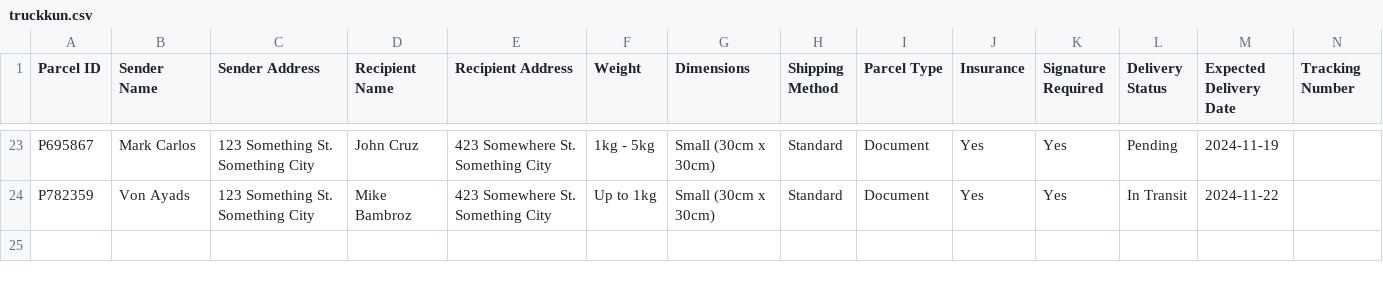
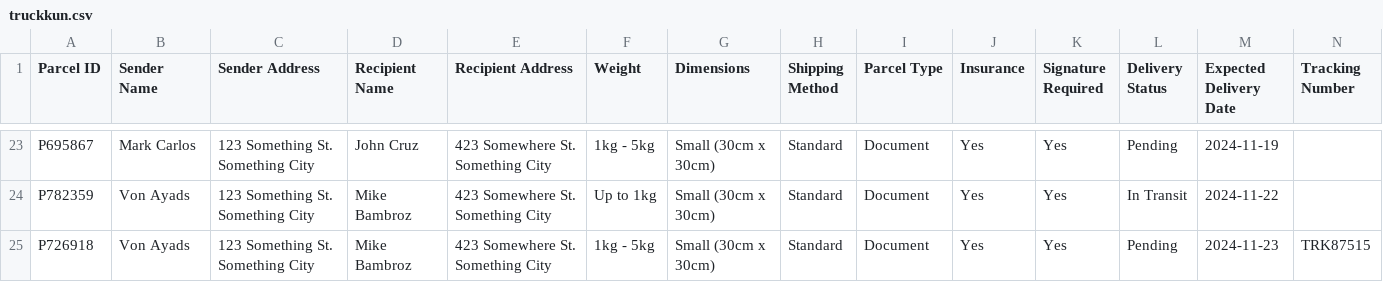
Before and after one commit to XCai777/AI_Republic_Bootcamp, a CSV file: TruckKun/truckkun.csv, drawn as a sheet; only a part is shown, gaps mark what is left out; rows hold the shown columns only; the diff names each change by its address in the sheet, - before the commit and + after, or states it on an @@ line.

Commit message:
Update delivery status in CSV

```diff
--- a/TruckKun/truckkun.csv
+++ b/TruckKun/truckkun.csv
+row 25: P726918 | Von Ayads | 123 Something St. Something City | Mike Bambroz | 423 Somewhere St. Something City | 1kg - 5kg | Small (30cm x 30cm) | Standard | Document | Yes | Yes | Pending | 2024-11-23 | TRK87515
```
